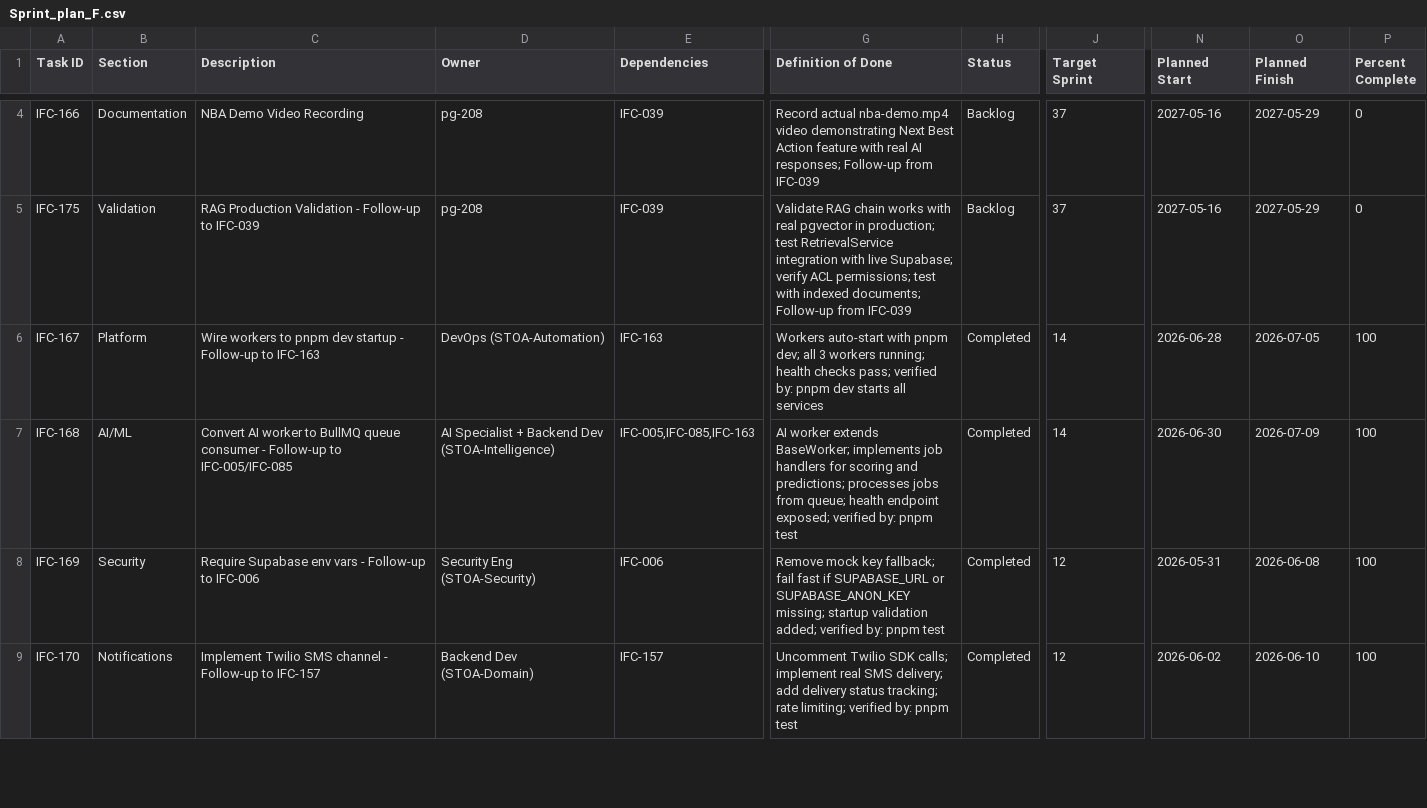
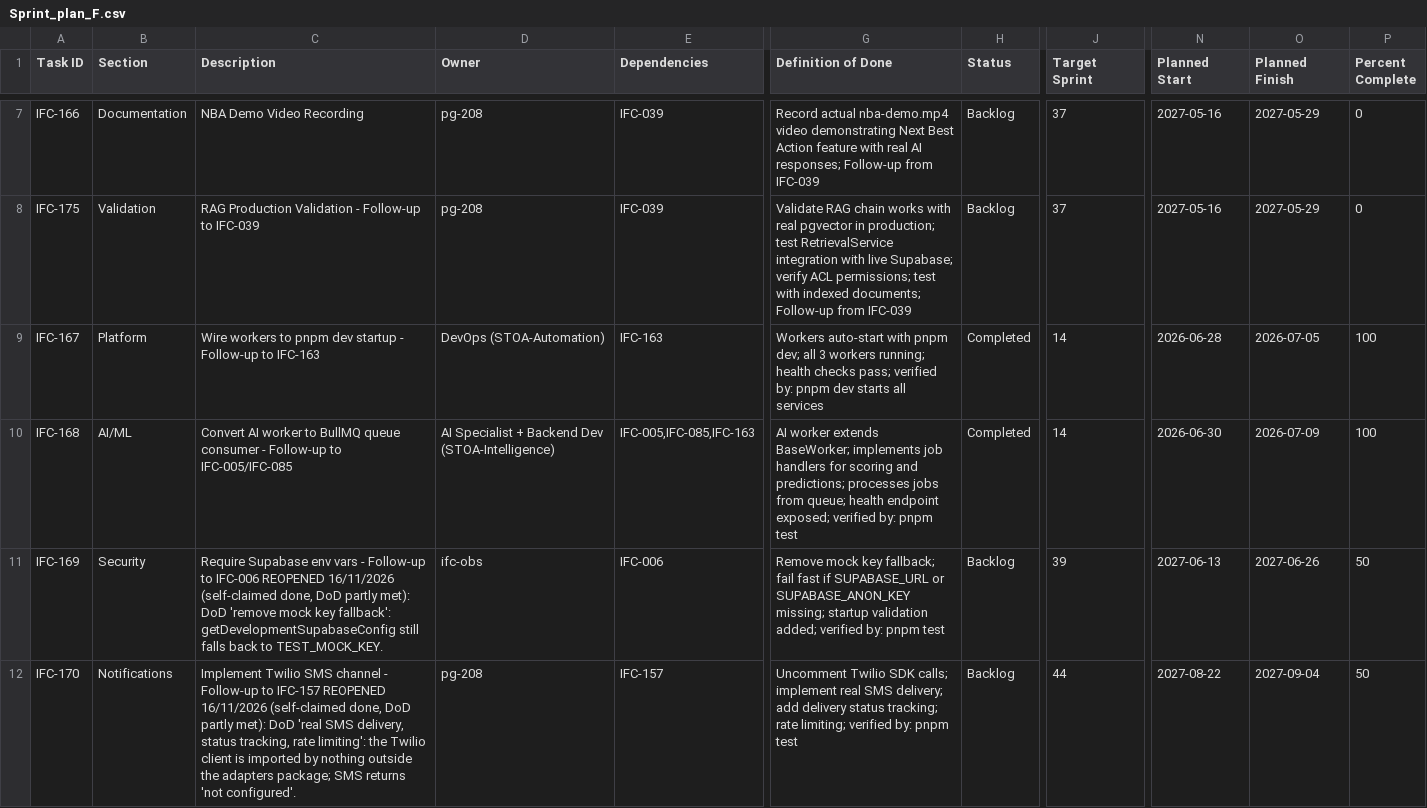
Before and after one commit to talyssonoliver/IntelliFlow-CRM, a CSV file: apps/project-tracker/docs/metrics/_global/Sprint_plan_F.csv, drawn as a sheet; only a part is shown, gaps mark what is left out; addresses are those after the commit; the diff covers the shown part only; the diff names each change by its address in the sheet, - before the commit and + after, or states it on an @@ line.

```diff
--- a/apps/project-tracker/docs/metrics/_global/Sprint_plan_F.csv
+++ b/apps/project-tracker/docs/metrics/_global/Sprint_plan_F.csv
-C11 (Description): …to IFC-006
+C11 (Description): …to IFC-006 REOPENED 16/11/2026 (self-claimed done, DoD partly met): DoD 'remove mock key fallback': getDevelopmentSupabaseConfig still falls back to TEST_MOCK_KEY.
-D11 (Owner): Security Eng (STOA-Security)
+D11 (Owner): ifc-obs
-H11:H12 (Status): Completed
+H11:H12 (Status): Backlog
-J11 (Target Sprint): 12
+J11 (Target Sprint): 39
-N11 (Planned Start): 2026-05-31
+N11 (Planned Start): 2027-06-13
-O11 (Planned Finish): 2026-06-08
+O11 (Planned Finish): 2027-06-26
-P11:P12 (Percent Complete): 100
+P11:P12 (Percent Complete): 50
-C12 (Description): …to IFC-157
+C12 (Description): …to IFC-157 REOPENED 16/11/2026 (self-claimed done, DoD partly met): DoD 'real SMS delivery, status tracking, rate limiting': the Twilio client is imported by nothing outside the adapters package; SMS returns 'not configured'.
-D12 (Owner): Backend Dev (STOA-Domain)
+D12 (Owner): pg-208
-J12 (Target Sprint): 12
+J12 (Target Sprint): 44
-N12 (Planned Start): 2026-06-02
+N12 (Planned Start): 2027-08-22
-O12 (Planned Finish): 2026-06-10
+O12 (Planned Finish): 2027-09-04
```
Also changed, not shown: 3 added rows, 3 removed rows and 35 edited cells elsewhere in this file, apps/project-tracker/docs/metrics/_global/Sprint_plan.csv, apps/project-tracker/docs/metrics/_global/Sprint_plan_A.csv, 14 other files.
